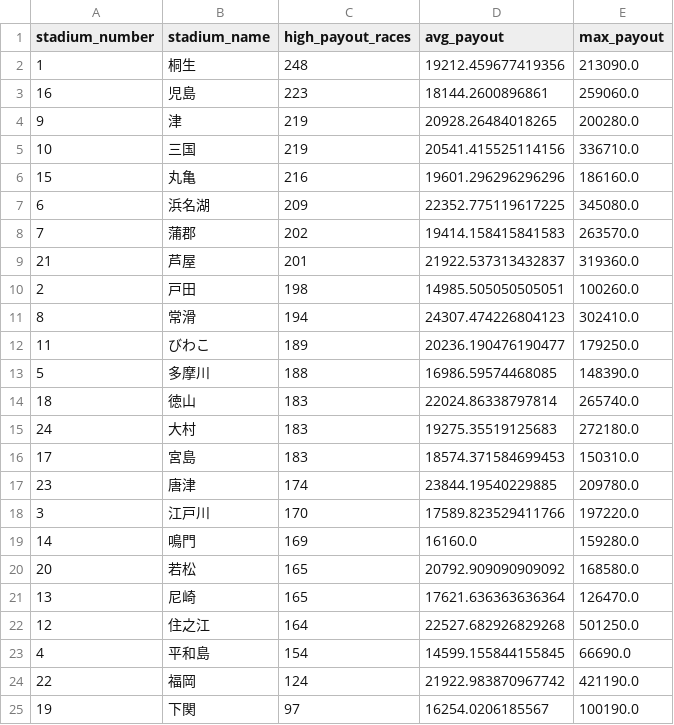
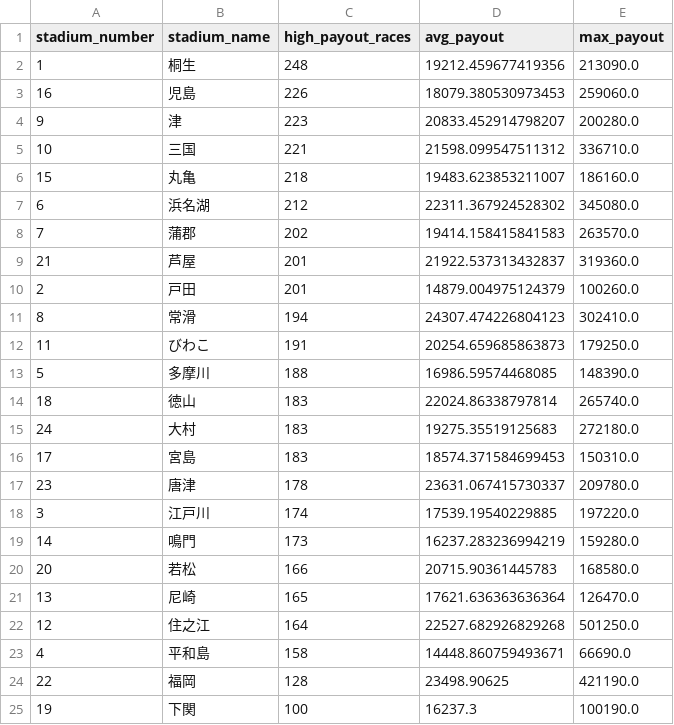
Before and after one commit to Patrickimamura/boatrace-analysis, a CSV file: output/stadium_high_payout_summary.csv, drawn as a sheet.

```diff
--- a/output/stadium_high_payout_summary.csv
+++ b/output/stadium_high_payout_summary.csv
@@ -2,12 +2,12 @@
 1,桐生,248,19212.459677419356,213090.0
-16,児島,223,18144.2600896861,259060.0
-9,津,219,20928.26484018265,200280.0
-10,三国,219,20541.415525114156,336710.0
-15,丸亀,216,19601.296296296296,186160.0
-6,浜名湖,209,22352.775119617225,345080.0
+16,児島,226,18079.380530973453,259060.0
+9,津,223,20833.452914798207,200280.0
+10,三国,221,21598.099547511312,336710.0
+15,丸亀,218,19483.623853211007,186160.0
+6,浜名湖,212,22311.367924528302,345080.0
 7,蒲郡,202,19414.158415841583,263570.0
 21,芦屋,201,21922.537313432837,319360.0
-2,戸田,198,14985.505050505051,100260.0
+2,戸田,201,14879.004975124379,100260.0
 8,常滑,194,24307.474226804123,302410.0
-11,びわこ,189,20236.190476190477,179250.0
+11,びわこ,191,20254.659685863873,179250.0
 5,多摩川,188,16986.59574468085,148390.0
@@ -16,10 +16,10 @@
 17,宮島,183,18574.371584699453,150310.0
-23,唐津,174,23844.19540229885,209780.0
-3,江戸川,170,17589.823529411766,197220.0
-14,鳴門,169,16160.0,159280.0
-20,若松,165,20792.909090909092,168580.0
+23,唐津,178,23631.067415730337,209780.0
+3,江戸川,174,17539.19540229885,197220.0
+14,鳴門,173,16237.283236994219,159280.0
+20,若松,166,20715.90361445783,168580.0
 13,尼崎,165,17621.636363636364,126470.0
 12,住之江,164,22527.682926829268,501250.0
-4,平和島,154,14599.155844155845,66690.0
-22,福岡,124,21922.983870967742,421190.0
-19,下関,97,16254.0206185567,100190.0
+4,平和島,158,14448.860759493671,66690.0
+22,福岡,128,23498.90625,421190.0
+19,下関,100,16237.3,100190.0
```
Also changed, not shown: output/pattern_by_boat_order.csv, output/pattern_by_course_order.csv, 8 other files.
